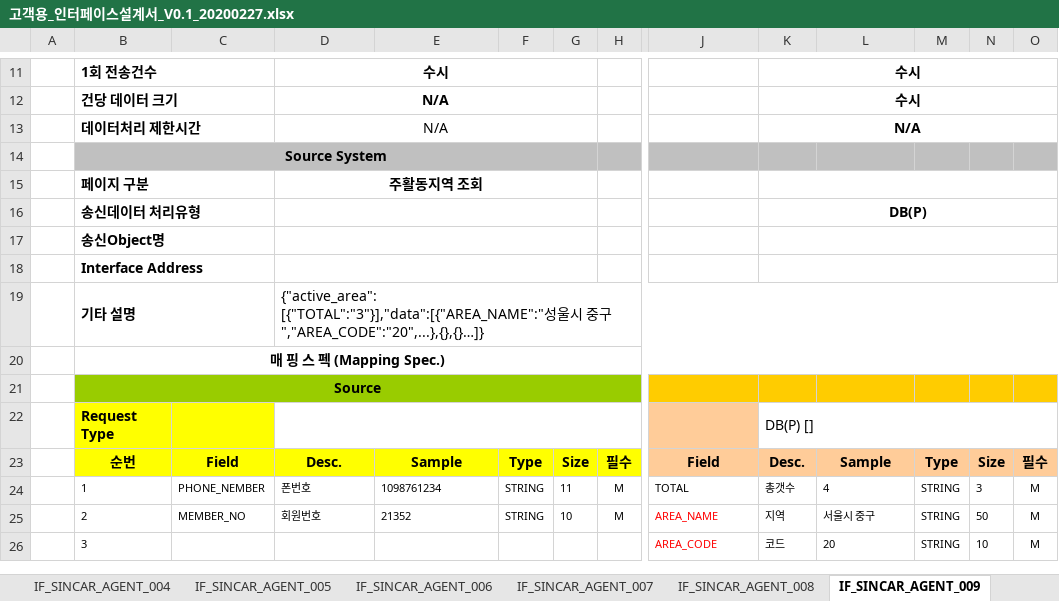
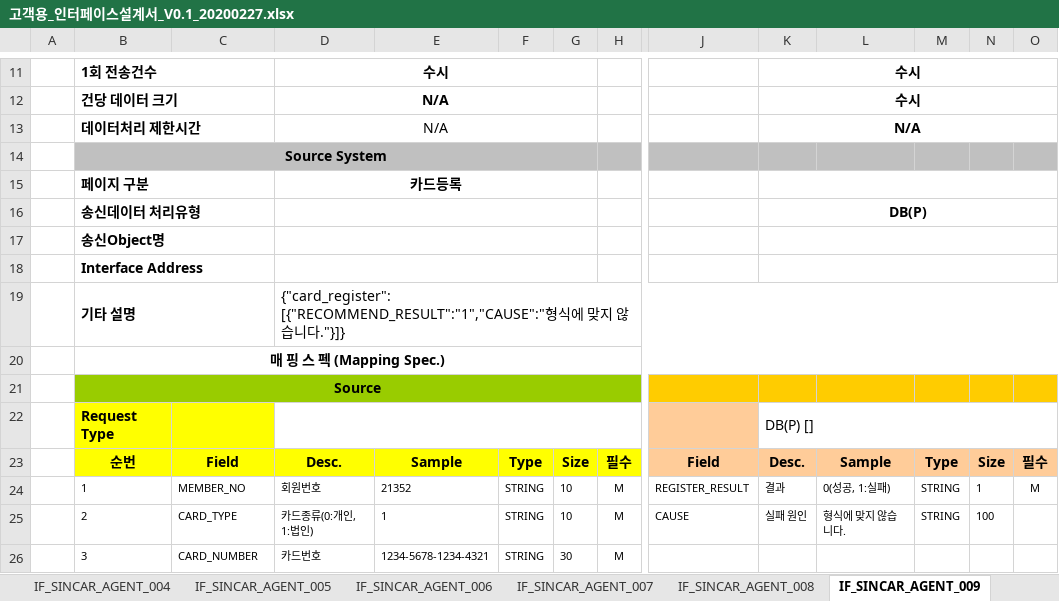
Before and after one commit to rixk-kim/sincarproject, an Excel workbook: Interface 문서/고객용_인터페이스설계서_V0.1_20200227.xlsx, sheet IF_SINCAR_AGENT_009, drawn as a sheet; only a part is shown, gaps mark what is left out; values as stored, in another font and other column widths than the file's, no borders; the diff covers the shown part only; the diff names each change by its address in the sheet, - before the commit and + after, or states it on an @@ line.

```diff
--- a/Interface 문서/고객용_인터페이스설계서_V0.1_20200227.xlsx (sheet IF_SINCAR_AGENT_009)
+++ b/Interface 문서/고객용_인터페이스설계서_V0.1_20200227.xlsx (sheet IF_SINCAR_AGENT_009)
-D15: 주활동지역 조회
+D15: 카드등록
-D19: {"active_area": [{"TOTAL":"3"}],"data":[{"AREA_NAME":"성울시 중구","AREA_CODE":"20",...},{},{}…]}
+D19: {"card_register": [{"RECOMMEND_RESULT":"1","CAUSE":"형식에 맞지 않습니다."}]}
-C24: PHONE_NEMBER
+C24: MEMBER_NO
-D24: 폰번호
+D24: 회원번호
-E24: 1098761234
+E24: 21352
-G24: 11
+G24: 10
-J24: TOTAL
+J24: REGISTER_RESULT
-K24: 총갯수
+K24: 결과
-L24: 4
+L24: 0(성공, 1:실패)
-N24: 3
+N24: 1
-C25: MEMBER_NO
+C25: CARD_TYPE
-D25: 회원번호
+D25: 카드종류(0:개인, 1:법인)
-E25: 21352
+E25: 1
-J25: AREA_NAME
+J25: CAUSE
-J25 text colour: #FF0000
+J25 text colour: black
-K25: 지역
+K25: 실패 원인
-L25: 서울시 중구
+L25: 형식에 맞지 않습니다.
-N25: 50
+N25: 100
-O25:O26: M
+O25:O26: (empty)
-C26: (empty)
+C26: CARD_NUMBER
-D26: (empty)
+D26: 카드번호
-E26: (empty)
+E26: 1234-5678-1234-4321
-F26: (empty)
+F26: STRING
-G26: (empty)
+G26: 30
-H26: (empty)
+H26: M
-J26: AREA_CODE
+J26: (empty)
-K26: 코드
+K26: (empty)
-L26: 20
+L26: (empty)
-M26: STRING
+M26: (empty)
-N26: 10
+N26: (empty)
```
Also changed, not shown: 29 edited cells elsewhere in this sheet, sheet IF_SINCAR_AGENT_007, sheet IF_SINCAR_AGENT_011, sheet IF_SINCAR_AGENT_013, sheet IF_SINCAR_AGENT_010, sheet IF_SINCAR_AGENT_012, sheet 인터페이스 목록, 1 more sheet, other sheet tabs.
